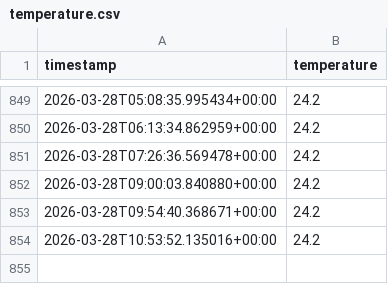
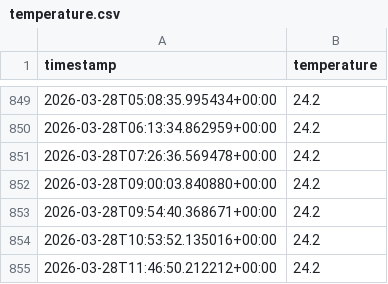
Before and after one commit to Atsushi141/nature-remo-history, a CSV file: data/temperature.csv, drawn as a sheet; only a part is shown, gaps mark what is left out.

```diff
--- a/data/temperature.csv
+++ b/data/temperature.csv
@@ -854 +854,2 @@ timestamp,temperature
 2026-03-28T10:53:52.135016+00:00,24.2
+2026-03-28T11:46:50.212212+00:00,24.2
```
